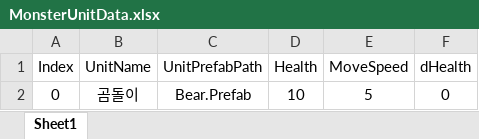
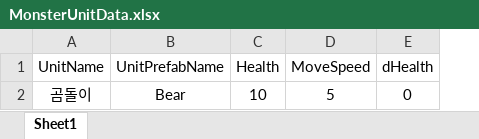
Before and after one commit to hjlee5982/2D_Defense, an Excel workbook: Assets/Refactoring/06_Data/Excel/MonsterUnitData.xlsx, sheet Sheet1, drawn as a sheet; values as stored, in another font and other column widths than the file's, no borders; removed rows and columns are numbered as before the commit, all else as after; the diff names each change by its address in the sheet, - before the commit and + after, or states it on an @@ line.

```diff
--- a/Assets/Refactoring/06_Data/Excel/MonsterUnitData.xlsx (sheet Sheet1)
+++ b/Assets/Refactoring/06_Data/Excel/MonsterUnitData.xlsx (sheet Sheet1)
-column A (Index), row 2: 0
-column C (UnitPrefabPath), row 2: Bear.Prefab
+column B (UnitPrefabName), row 2: Bear
```
Also changed, not shown: Assets/Refactoring/06_Data/Excel/AllyUnitData.xlsx, 32 other files.
